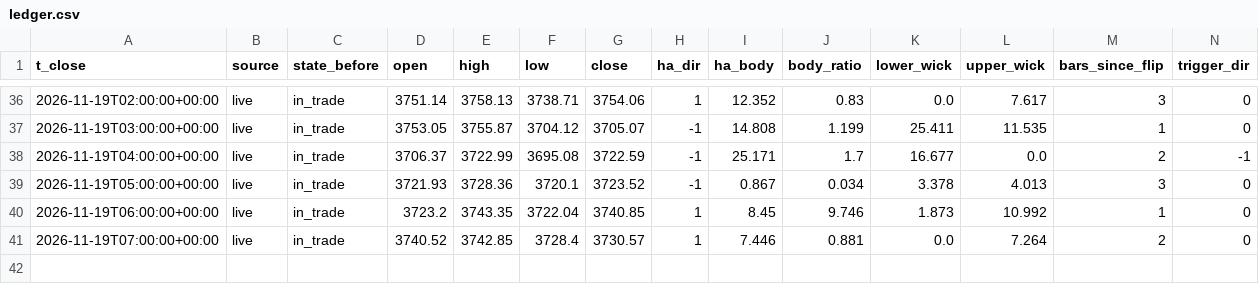
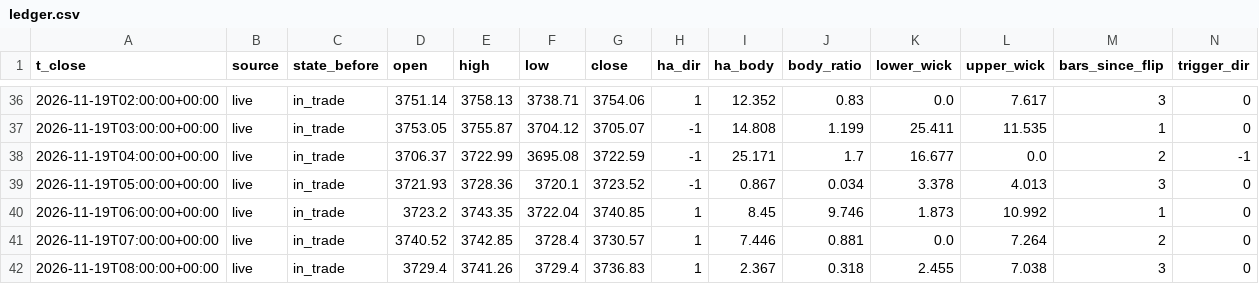
Before and after one commit to hbw2tm857h-beep/xau, a CSV file: data/ledger.csv, drawn as a sheet; only a part is shown, gaps mark what is left out; rows hold the shown columns only; the diff names each change by its address in the sheet, - before the commit and + after, or states it on an @@ line.

Commit message:
Update signal state

```diff
--- a/data/ledger.csv
+++ b/data/ledger.csv
+row 42: 2026-11-19T08:00:00+00:00 | live | in_trade | 3729.4 | 3741.26 | 3729.4 | 3736.83 | 1 | 2.367 | 0.318 | 2.455 | 7.038 | 3 | 0
```
Also changed, not shown: 1 other file.
